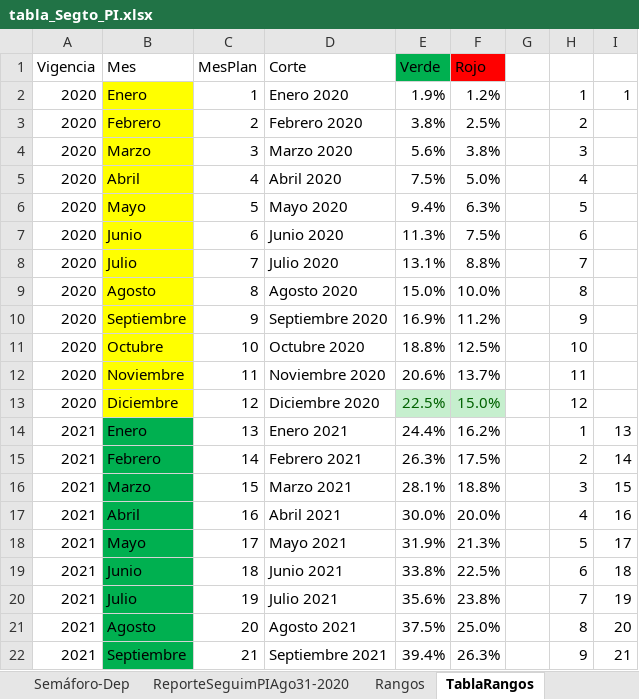
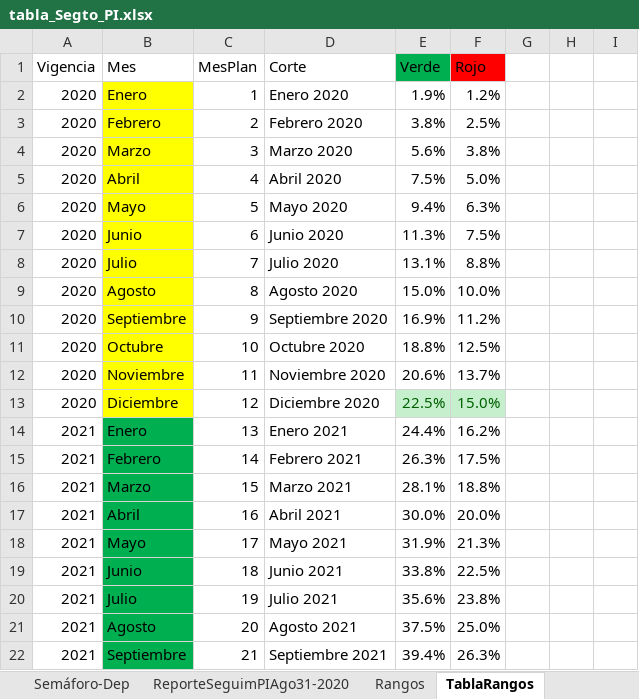
Before and after one commit to MendozaJulioC/sse-pdm, an Excel workbook: src/public/uploads/tabla_Segto_PI.xlsx, sheet TablaRangos, drawn as a sheet; only a part is shown; values as stored, in another font and other column widths than the file's, no borders; the diff covers the shown part only; the diff names each change by its address in the sheet, - before the commit and + after, or states it on an @@ line.

```diff
--- a/src/public/uploads/tabla_Segto_PI.xlsx (sheet TablaRangos)
+++ b/src/public/uploads/tabla_Segto_PI.xlsx (sheet TablaRangos)
-H2: 1
+H2: (empty)
-I2: 1
+I2: (empty)
-H3: 2
+H3: (empty)
-H4: 3
+H4: (empty)
-H5: 4
+H5: (empty)
-H6: 5
+H6: (empty)
-H7: 6
+H7: (empty)
-H8: 7
+H8: (empty)
-H9: 8
+H9: (empty)
-H10: 9
+H10: (empty)
-H11: 10
+H11: (empty)
-H12: 11
+H12: (empty)
-H13: 12
+H13: (empty)
-H14: 1
+H14: (empty)
-I14: 13
+I14: (empty)
-H15: 2
+H15: (empty)
-I15: 14
+I15: (empty)
-H16: 3
+H16: (empty)
-I16: 15
+I16: (empty)
-H17: 4
+H17: (empty)
-I17: 16
+I17: (empty)
-H18: 5
+H18: (empty)
-I18: 17
+I18: (empty)
-H19: 6
+H19: (empty)
-I19: 18
+I19: (empty)
-H20: 7
+H20: (empty)
-I20: 19
+I20: (empty)
-H21: 8
+H21: (empty)
-I21: 20
+I21: (empty)
-H22: 9
+H22: (empty)
-I22: 21
+I22: (empty)
```
Also changed, not shown: 30 edited cells elsewhere in this sheet, sheet ReporteSeguimPIAgo31-2020, src/public/uploads/EjecucionFinanciera_EstructuraPlan.xlsx, 4 other files.
